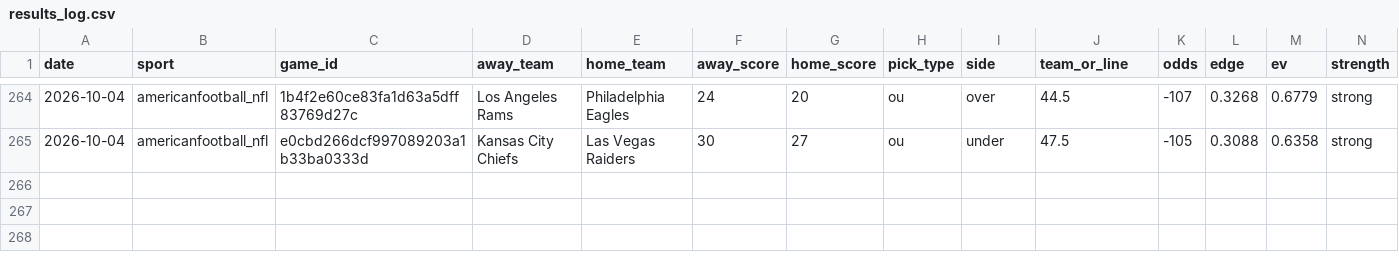
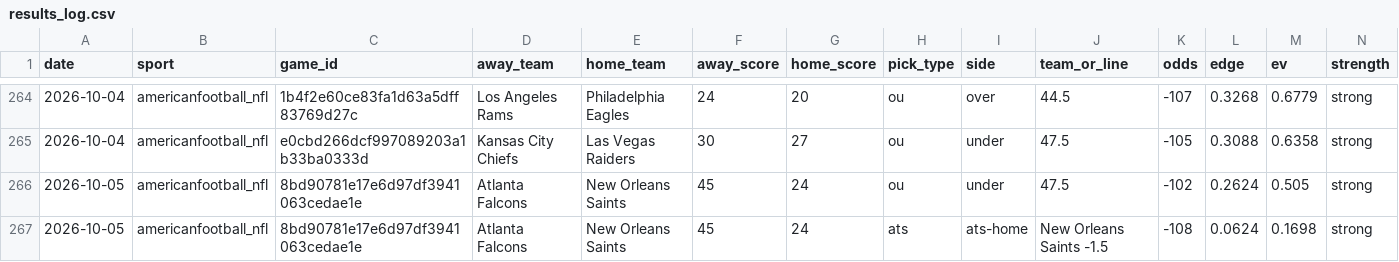
Before and after one commit to pdaly42/sports-edge, a CSV file: results_log.csv, drawn as a sheet; only a part is shown, gaps mark what is left out; rows hold the shown columns only; the diff names each change by its address in the sheet, - before the commit and + after, or states it on an @@ line.

```diff
--- a/results_log.csv
+++ b/results_log.csv
+row 266: 2026-10-05 | americanfootball_nfl | 8bd90781e17e6d97df3941063cedae1e | Atlanta Falcons | New Orleans Saints | 45 | 24 | ou | under | 47.5 | -102 | 0.2624 | 0.505 | strong
+row 267: 2026-10-05 | americanfootball_nfl | 8bd90781e17e6d97df3941063cedae1e | Atlanta Falcons | New Orleans Saints | 45 | 24 | ats | ats-home | New Orleans Saints -1.5 | -108 | 0.0624 | 0.1698 | strong
```
